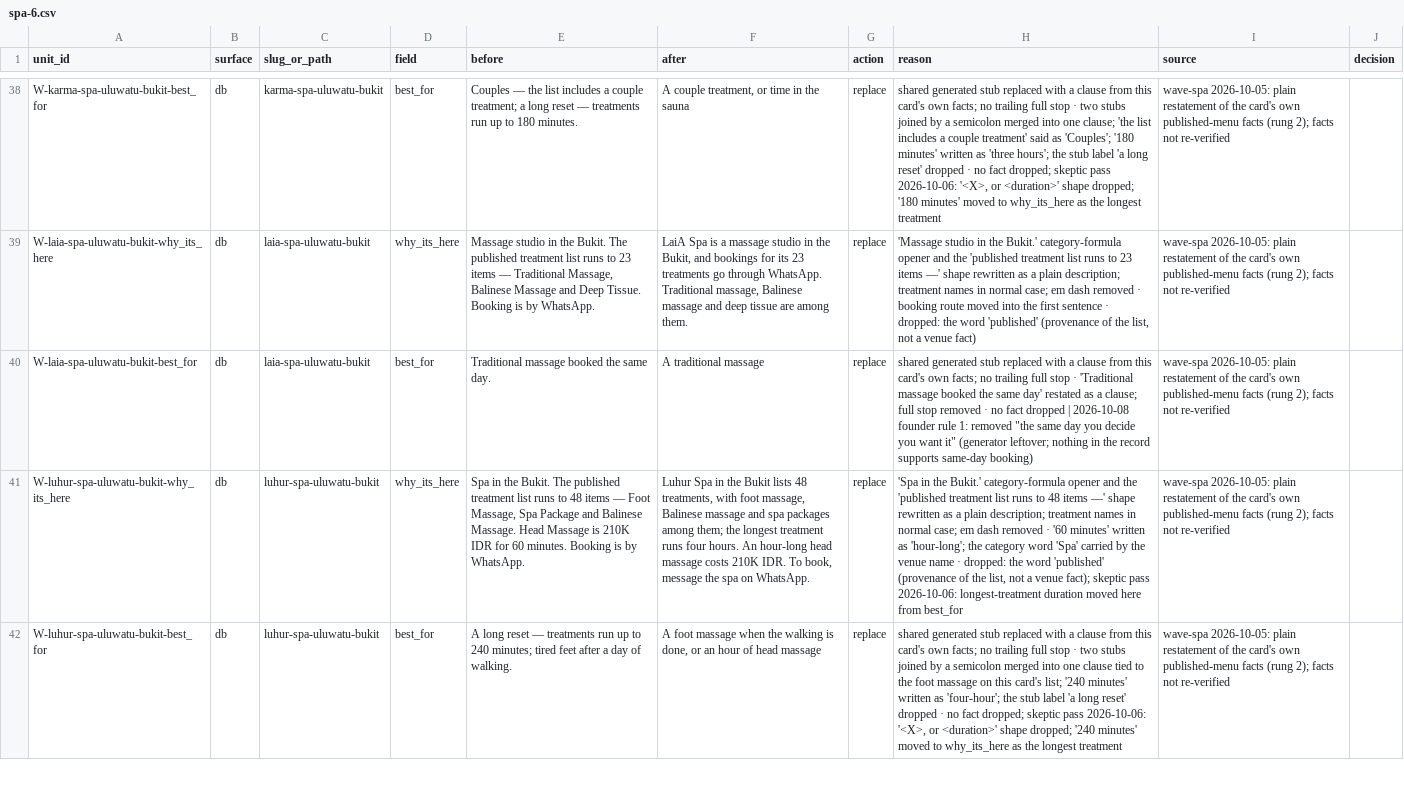
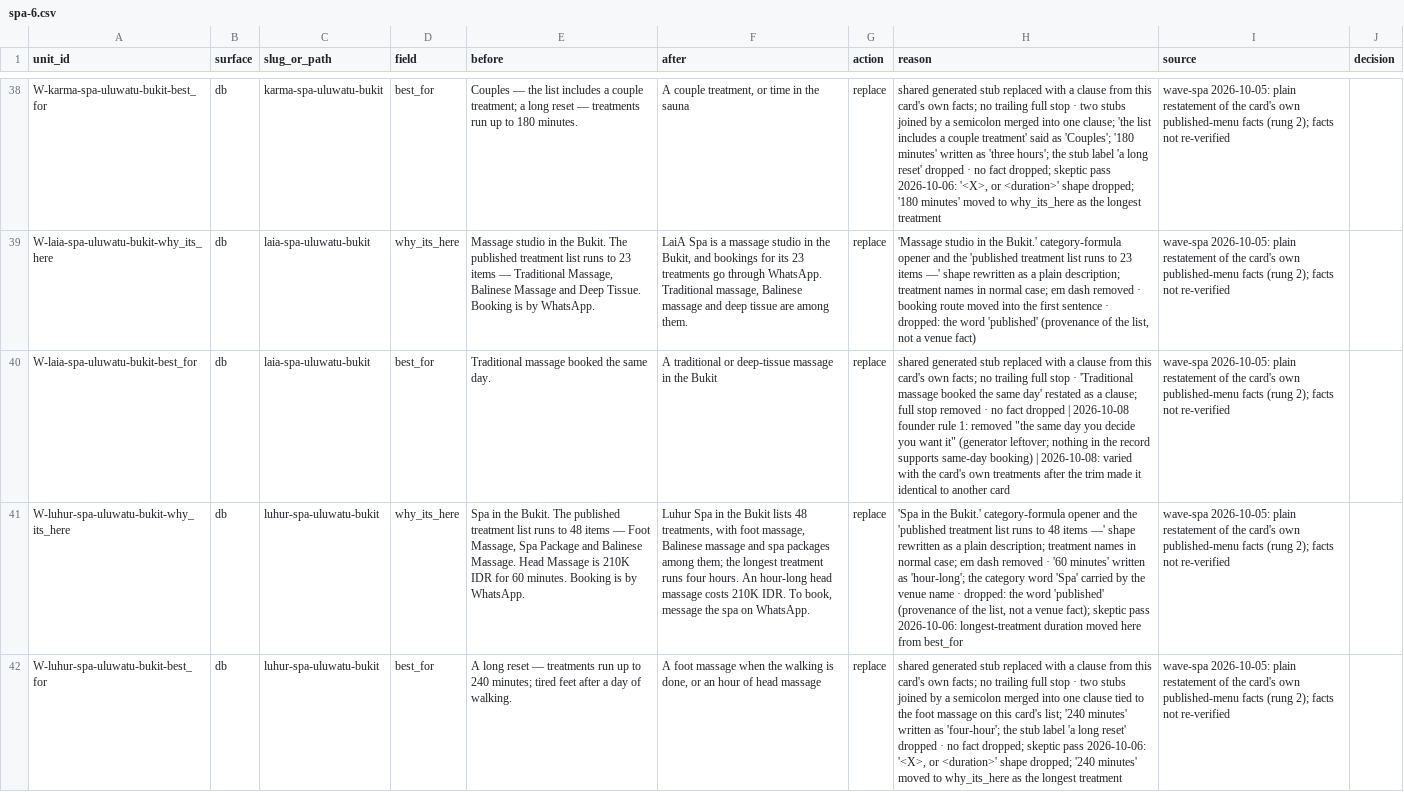
Before and after one commit to parkourcafe/privelegy-bali-club, a CSV file: data/data-ops/copy/wave-spa/spa-6.csv, drawn as a sheet; only a part is shown, gaps mark what is left out; the diff names each change by its address in the sheet, - before the commit and + after, or states it on an @@ line.

```diff
--- a/data/data-ops/copy/wave-spa/spa-6.csv
+++ b/data/data-ops/copy/wave-spa/spa-6.csv
-F40 (after): A traditional massage
+F40 (after): A traditional or deep-tissue massage in the Bukit
-H40 (reason): …same-day booking)
+H40 (reason): …same-day booking) | 2026-10-08: varied with the card's own treatments after the trim made it identical to another card
```
Also changed, not shown: data/data-ops/copy/wave-spa/spa-4.csv, 1 other file.
